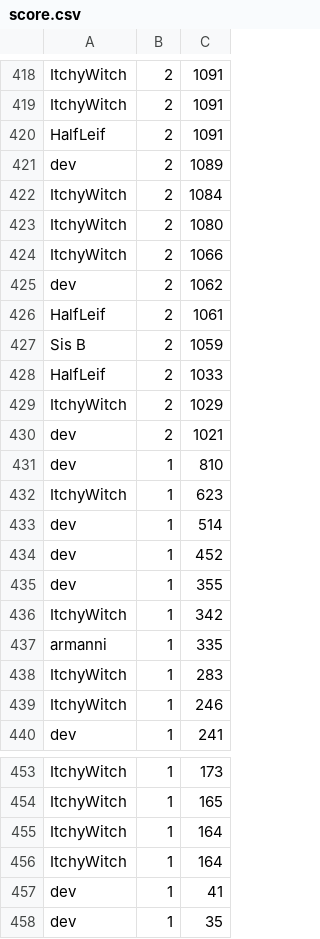
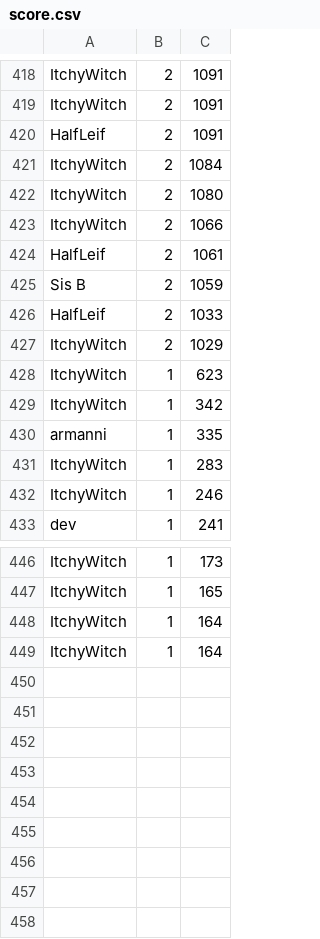
Before and after one commit to HalfLeif/SimplePyGame, a CSV file: data/score.csv, drawn as a sheet; only a part is shown, gaps mark what is left out; the diff names each change by its address in the sheet, - before the commit and + after, or states it on an @@ line.

Commit message:
Deleted redundant scores file.

```diff
--- a/data/score.csv
+++ b/data/score.csv
-row 421: dev | 2 | 1089
-row 425: dev | 2 | 1062
-row 430: dev | 2 | 1021
-row 431: dev | 1 | 810
-row 433: dev | 1 | 514
-row 434: dev | 1 | 452
-row 435: dev | 1 | 355
-row 457: dev | 1 | 41
-row 458: dev | 1 | 35
```
Also changed, not shown: 1 other file.
